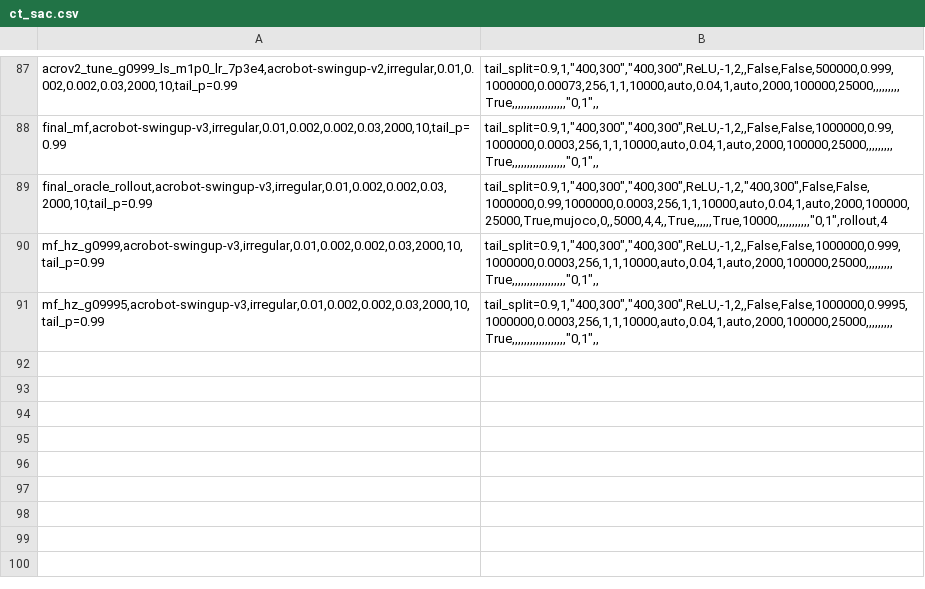
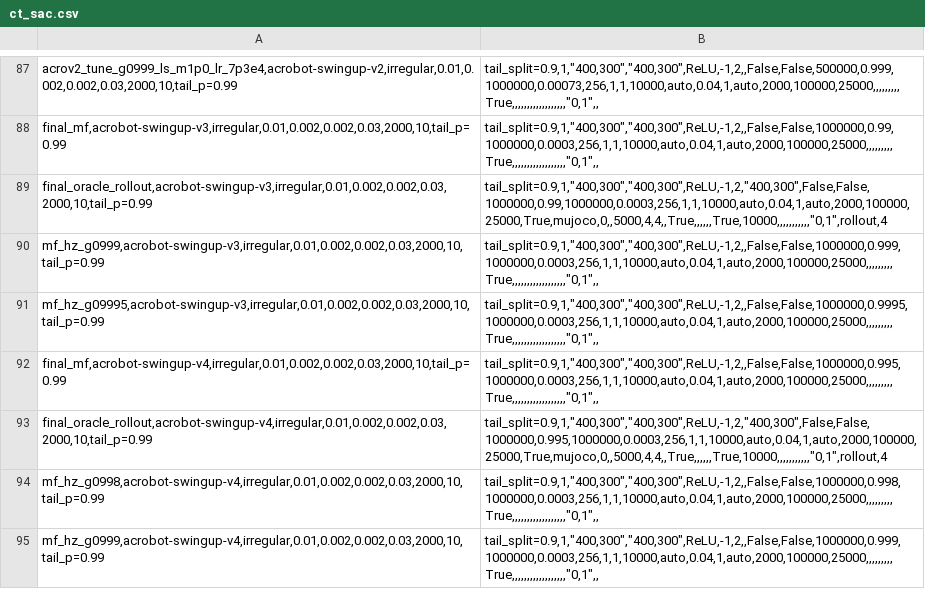
Before and after one commit to sebale16/ct-rl, a CSV file: benchmarks/hyperparams/ct_sac.csv, drawn as a sheet; only a part is shown, gaps mark what is left out.

```diff
--- a/benchmarks/hyperparams/ct_sac.csv
+++ b/benchmarks/hyperparams/ct_sac.csv
@@ -91 +91,5 @@ mf_hz_g0999,acrobot-swingup-v3,irregular,0.01,0.002,0.002,0.03,2000,10,tail_p=0.
 mf_hz_g09995,acrobot-swingup-v3,irregular,0.01,0.002,0.002,0.03,2000,10,tail_p=0.99;tail_split=0.9,1,"400,300","400,300",ReLU,-1,2,,False,False,1000000,0.9995,1000000,0.0003,256,1,1,10000,auto,0.04,1,auto,2000,100000,25000,,,,,,,,,True,,,,,,,,,,,,,,,,,,"0,1",,
+final_mf,acrobot-swingup-v4,irregular,0.01,0.002,0.002,0.03,2000,10,tail_p=0.99;tail_split=0.9,1,"400,300","400,300",ReLU,-1,2,,False,False,1000000,0.995,1000000,0.0003,256,1,1,10000,auto,0.04,1,auto,2000,100000,25000,,,,,,,,,True,,,,,,,,,,,,,,,,,,"0,1",,
+final_oracle_rollout,acrobot-swingup-v4,irregular,0.01,0.002,0.002,0.03,2000,10,tail_p=0.99;tail_split=0.9,1,"400,300","400,300",ReLU,-1,2,"400,300",False,False,1000000,0.995,1000000,0.0003,256,1,1,10000,auto,0.04,1,auto,2000,100000,25000,True,mujoco,0,,5000,4,4,,True,,,,,,True,10000,,,,,,,,,,,"0,1",rollout,4
+mf_hz_g0998,acrobot-swingup-v4,irregular,0.01,0.002,0.002,0.03,2000,10,tail_p=0.99;tail_split=0.9,1,"400,300","400,300",ReLU,-1,2,,False,False,1000000,0.998,1000000,0.0003,256,1,1,10000,auto,0.04,1,auto,2000,100000,25000,,,,,,,,,True,,,,,,,,,,,,,,,,,,"0,1",,
+mf_hz_g0999,acrobot-swingup-v4,irregular,0.01,0.002,0.002,0.03,2000,10,tail_p=0.99;tail_split=0.9,1,"400,300","400,300",ReLU,-1,2,,False,False,1000000,0.999,1000000,0.0003,256,1,1,10000,auto,0.04,1,auto,2000,100000,25000,,,,,,,,,True,,,,,,,,,,,,,,,,,,"0,1",,
```
Also changed, not shown: 5 other files.
